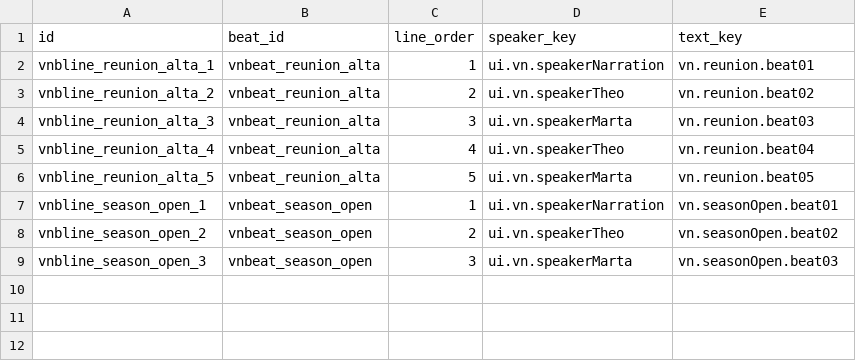
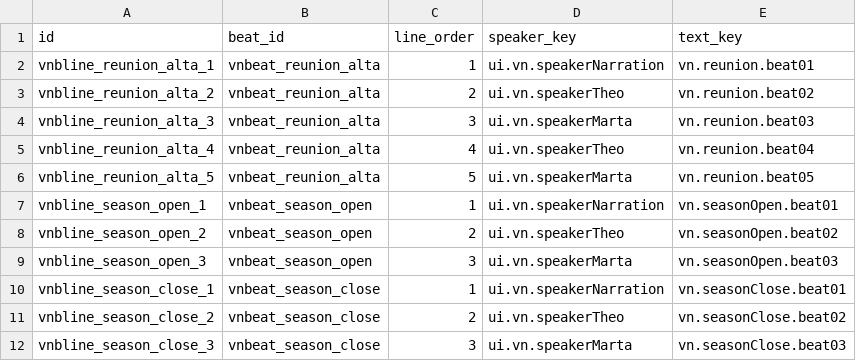
Before and after one commit to wormdriveworks/formula-pulse, a CSV file: godot/data/tables/vn_beat_lines.csv, drawn as a sheet; the diff names each change by its address in the sheet, - before the commit and + after, or states it on an @@ line.

```diff
--- a/godot/data/tables/vn_beat_lines.csv
+++ b/godot/data/tables/vn_beat_lines.csv
+row 10: vnbline_season_close_1 | vnbeat_season_close | 1 | ui.vn.speakerNarration | vn.seasonClose.beat01
+row 11: vnbline_season_close_2 | vnbeat_season_close | 2 | ui.vn.speakerTheo | vn.seasonClose.beat02
+row 12: vnbline_season_close_3 | vnbeat_season_close | 3 | ui.vn.speakerMarta | vn.seasonClose.beat03
```
Also changed, not shown: 9 other files.
